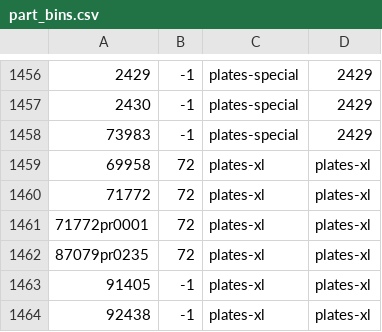
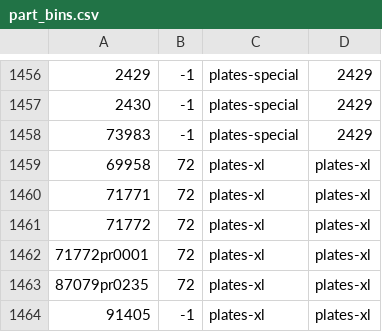
Before and after one commit to jncraton/bricki, a CSV file: data/part_bins.csv, drawn as a sheet; only a part is shown, gaps mark what is left out; the shorter side is filled out with more unchanged rows; the diff names each change by its address in the sheet, - before the commit and + after, or states it on an @@ line.

Commit message:
Add road ramp to road plates

```diff
--- a/data/part_bins.csv
+++ b/data/part_bins.csv
+row 1460: 71771 | 72 | plates-xl | plates-xl
```
Also changed, not shown: 1 other file.
